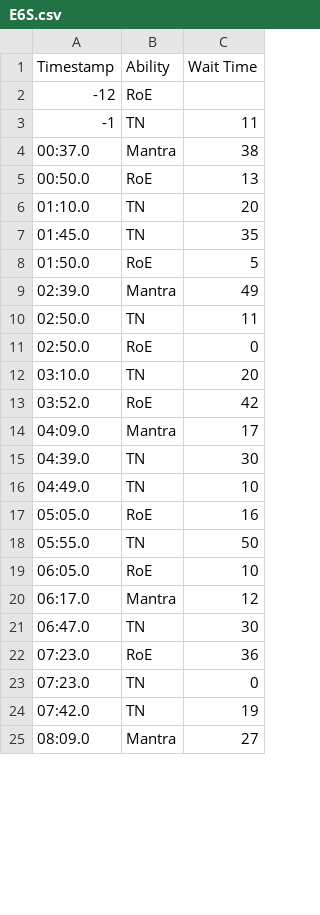
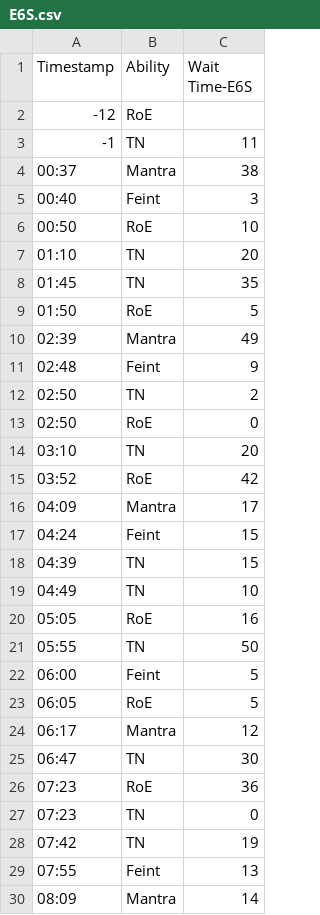
Before and after one commit to SableCentaur/ffxiv, a CSV file: Triggernometry/Monk/Cooldown Planners/E6S.csv, drawn as a sheet; only a part is shown; the diff covers the shown part only.

```diff
--- a/Triggernometry/Monk/Cooldown Planners/E6S.csv
+++ b/Triggernometry/Monk/Cooldown Planners/E6S.csv
@@ -1 +1 @@
-Timestamp,Ability,Wait Time,,,,
+Timestamp,Ability,Wait Time-E6S
@@ -4,22 +4,27 @@
-00:37.0,Mantra,38,,,,
-00:50.0,RoE,13,,,,
-01:10.0,TN,20,,,,
-01:45.0,TN,35,,,,
-01:50.0,RoE,5,,,,
-02:39.0,Mantra,49,,,,
-02:50.0,TN,11,,,,
-02:50.0,RoE,0,,,,
-03:10.0,TN,20,,,,
-03:52.0,RoE,42,,,,
-04:09.0,Mantra,17,,,,
-04:39.0,TN,30,,,,
-04:49.0,TN,10,,,,
-05:05.0,RoE,16,,,,
-05:55.0,TN,50,,,,
-06:05.0,RoE,10,,,,
-06:17.0,Mantra,12,,,,
-06:47.0,TN,30,,,,
-07:23.0,RoE,36,,,,
-07:23.0,TN,0,,,,
-07:42.0,TN,19,,,,
-08:09.0,Mantra,27,,,,
+00:37,Mantra,38
+00:40,Feint,3
+00:50,RoE,10
+01:10,TN,20
+01:45,TN,35
+01:50,RoE,5
+02:39,Mantra,49
+02:48,Feint,9
+02:50,TN,2
+02:50,RoE,0
+03:10,TN,20
+03:52,RoE,42
+04:09,Mantra,17
+04:24,Feint,15
+04:39,TN,15
+04:49,TN,10
+05:05,RoE,16
+05:55,TN,50
+06:00,Feint,5
+06:05,RoE,5
+06:17,Mantra,12
+06:47,TN,30
+07:23,RoE,36
+07:23,TN,0
+07:42,TN,19
+07:55,Feint,13
+08:09,Mantra,14
```
Also changed, not shown: 2 added rows, 1 removed row and 4 edited cells elsewhere in this file, Triggernometry/Monk/Cooldown Planners/E5S.csv, Triggernometry/Monk/Cooldown Planners/E8S.csv.
